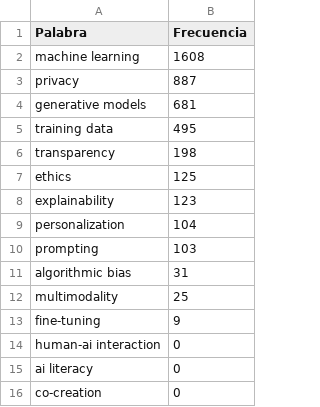
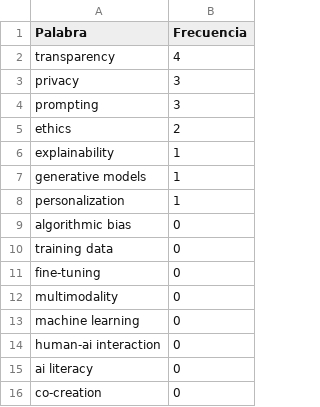
Before and after one commit to BrandonBrandon-alt/proyectoAnalisisAlgoritmos, a CSV file: proyecto/requerimiento3/frecuencias_palabras_categoria.csv, drawn as a sheet.

```diff
--- a/proyecto/requerimiento3/frecuencias_palabras_categoria.csv
+++ b/proyecto/requerimiento3/frecuencias_palabras_categoria.csv
@@ -1,14 +1,14 @@
 Palabra,Frecuencia
-machine learning,1608
-privacy,887
-generative models,681
-training data,495
-transparency,198
-ethics,125
-explainability,123
-personalization,104
-prompting,103
-algorithmic bias,31
-multimodality,25
-fine-tuning,9
+transparency,4
+privacy,3
+prompting,3
+ethics,2
+explainability,1
+generative models,1
+personalization,1
+algorithmic bias,0
+training data,0
+fine-tuning,0
+multimodality,0
+machine learning,0
 human-ai interaction,0
```
Also changed, not shown: salidas/tiempoAlgoritmso/tabla_resultados.csv, seguimiento/seguimiento2/datas/componentes_conexas_coocurrencia.csv, 33 other files.
